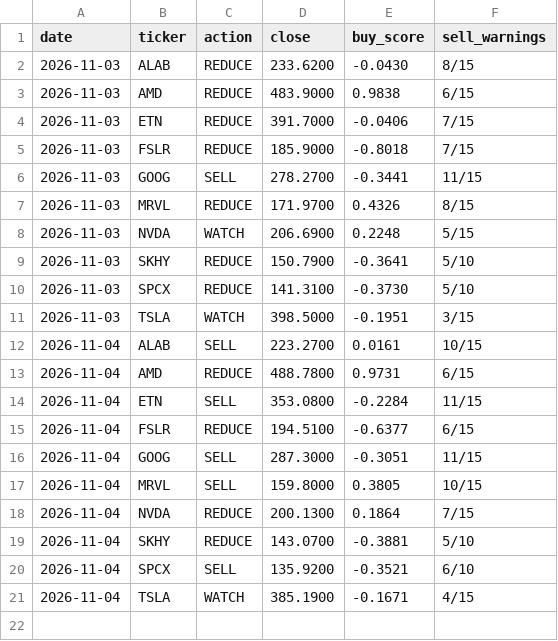
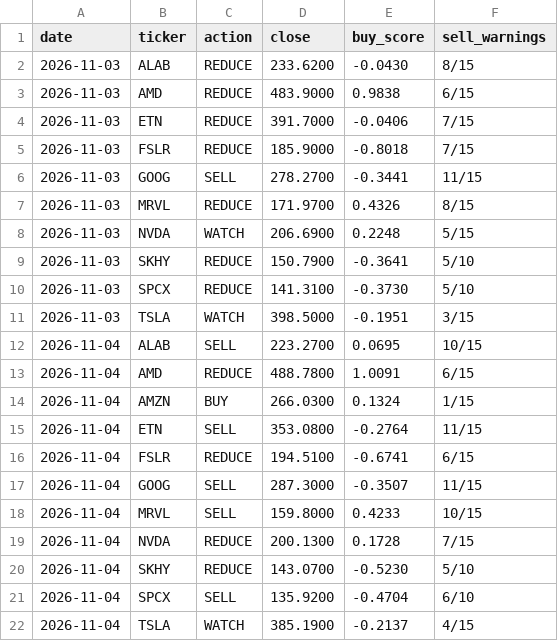
Before and after one commit to Clairechen163/stock-signal-lab, a CSV file: reports/board_log.csv, drawn as a sheet.

```diff
--- a/reports/board_log.csv
+++ b/reports/board_log.csv
@@ -11,11 +11,12 @@ date,ticker,action,close,buy_score,sell_warnings
 2026-11-03,TSLA,WATCH,398.5000,-0.1951,3/15
-2026-11-04,ALAB,SELL,223.2700,0.0161,10/15
-2026-11-04,AMD,REDUCE,488.7800,0.9731,6/15
-2026-11-04,ETN,SELL,353.0800,-0.2284,11/15
-2026-11-04,FSLR,REDUCE,194.5100,-0.6377,6/15
-2026-11-04,GOOG,SELL,287.3000,-0.3051,11/15
-2026-11-04,MRVL,SELL,159.8000,0.3805,10/15
-2026-11-04,NVDA,REDUCE,200.1300,0.1864,7/15
-2026-11-04,SKHY,REDUCE,143.0700,-0.3881,5/10
-2026-11-04,SPCX,SELL,135.9200,-0.3521,6/10
-2026-11-04,TSLA,WATCH,385.1900,-0.1671,4/15
+2026-11-04,ALAB,SELL,223.2700,0.0695,10/15
+2026-11-04,AMD,REDUCE,488.7800,1.0091,6/15
+2026-11-04,AMZN,BUY,266.0300,0.1324,1/15
+2026-11-04,ETN,SELL,353.0800,-0.2764,11/15
+2026-11-04,FSLR,REDUCE,194.5100,-0.6741,6/15
+2026-11-04,GOOG,SELL,287.3000,-0.3507,11/15
+2026-11-04,MRVL,SELL,159.8000,0.4233,10/15
+2026-11-04,NVDA,REDUCE,200.1300,0.1728,7/15
+2026-11-04,SKHY,REDUCE,143.0700,-0.5230,5/10
+2026-11-04,SPCX,SELL,135.9200,-0.4704,6/10
+2026-11-04,TSLA,WATCH,385.1900,-0.2137,4/15
```
Also changed, not shown: reports/board.csv, reports/premarket_log.csv, 21 other files.
